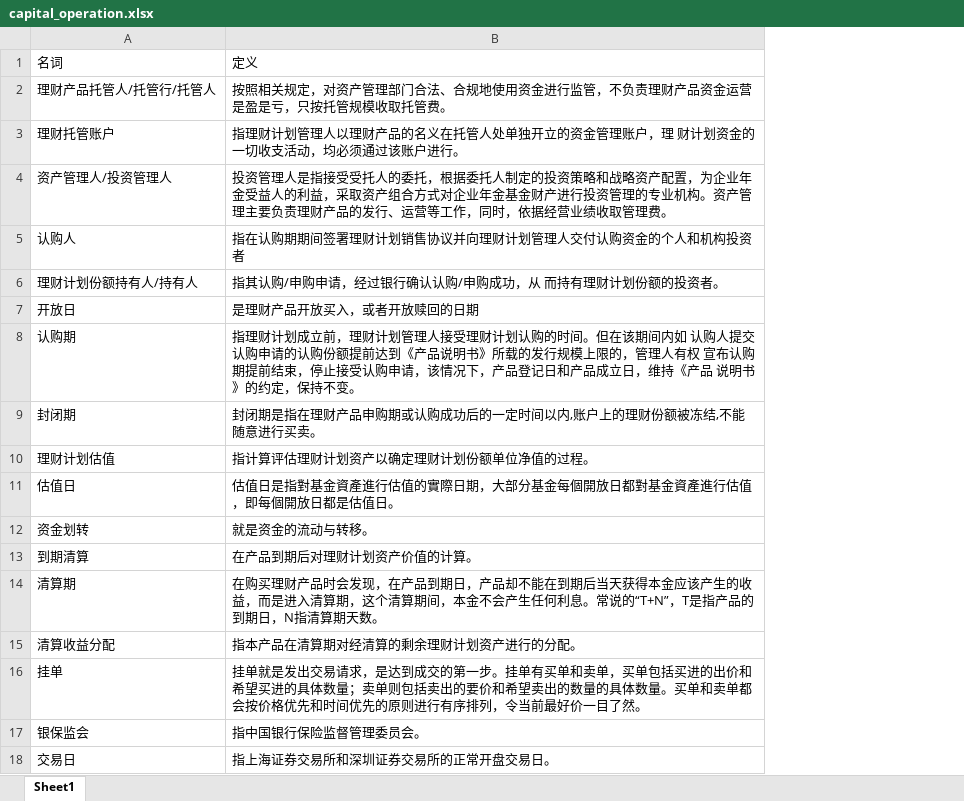
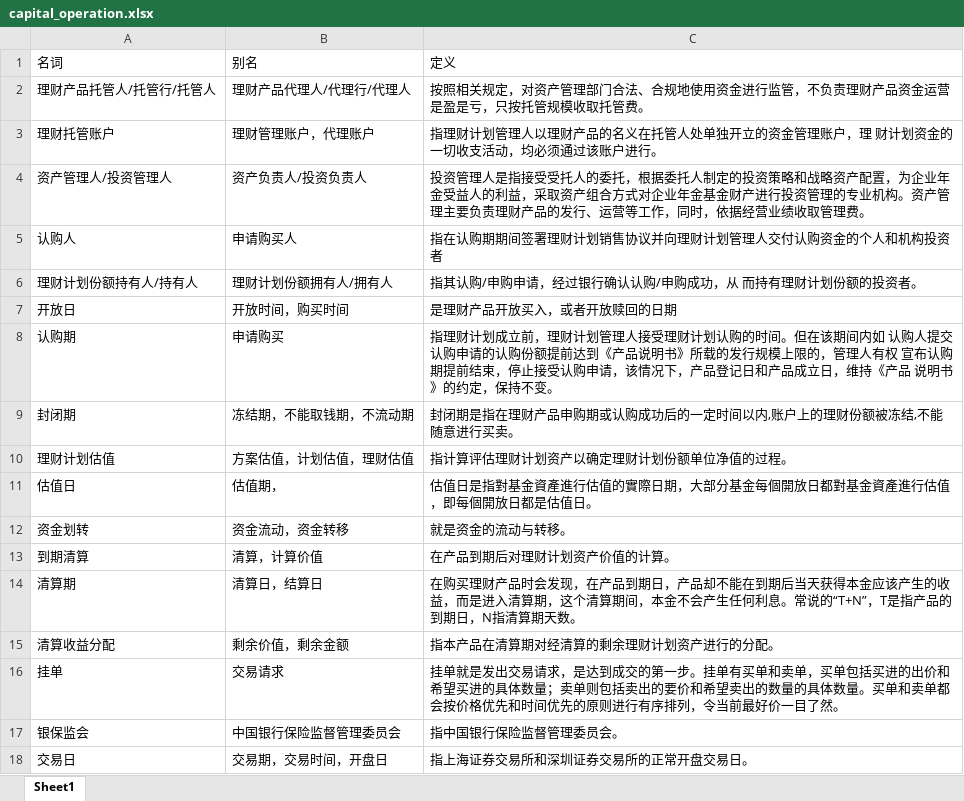
Before and after one commit to scuthls/XiaoAn, an Excel workbook: KnowledgeGraph/data/capital_operation.xlsx, sheet Sheet1, drawn as a sheet; values as stored, in another font and other column widths than the file's, no borders; the diff names each change by its address in the sheet, - before the commit and + after, or states it on an @@ line.

```diff
--- a/KnowledgeGraph/data/capital_operation.xlsx (sheet Sheet1)
+++ b/KnowledgeGraph/data/capital_operation.xlsx (sheet Sheet1)
+column B, rows 1-18: 别名 | 理财产品代理人/代理行/代理人 | 理财管理账户，代理账户 | 资产负责人/投资负责人 | 申请购买人 | 理财计划份额拥有人/拥有人 | 开放时间，购买时间 | 申请购买 | 冻结期，不能取钱期，不流动期 | 方案估值，计划估值，理财估值 | 估值期， | 资金流动，资金转移 | 清算，计算价值 | 清算日，结算日 | 剩余价值，剩余金额 | 交易请求 | 中国银行保险监督管理委员会 | 交易期，交易时间，开盘日
```
Also changed, not shown: KnowledgeGraph/data/attribution.xlsx, KnowledgeGraph/data/bank.xlsx, 53 other files.
